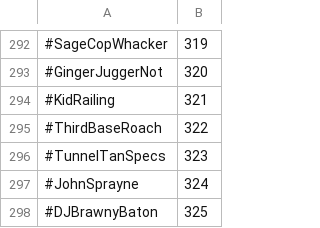
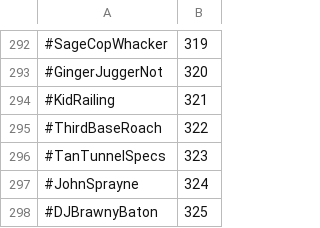
Before and after one commit to OG-Hunter/seditiontracker.github.io-, a CSV file: data/hashtags.csv, drawn as a sheet; only a part is shown, gaps mark what is left out.

```diff
--- a/data/hashtags.csv
+++ b/data/hashtags.csv
@@ -295,3 +295,3 @@
 #ThirdBaseRoach,322
-#TunnelTanSpecs,323
+#TanTunnelSpecs,323
 #JohnSprayne,324
```
Also changed, not shown: 2 other files.
